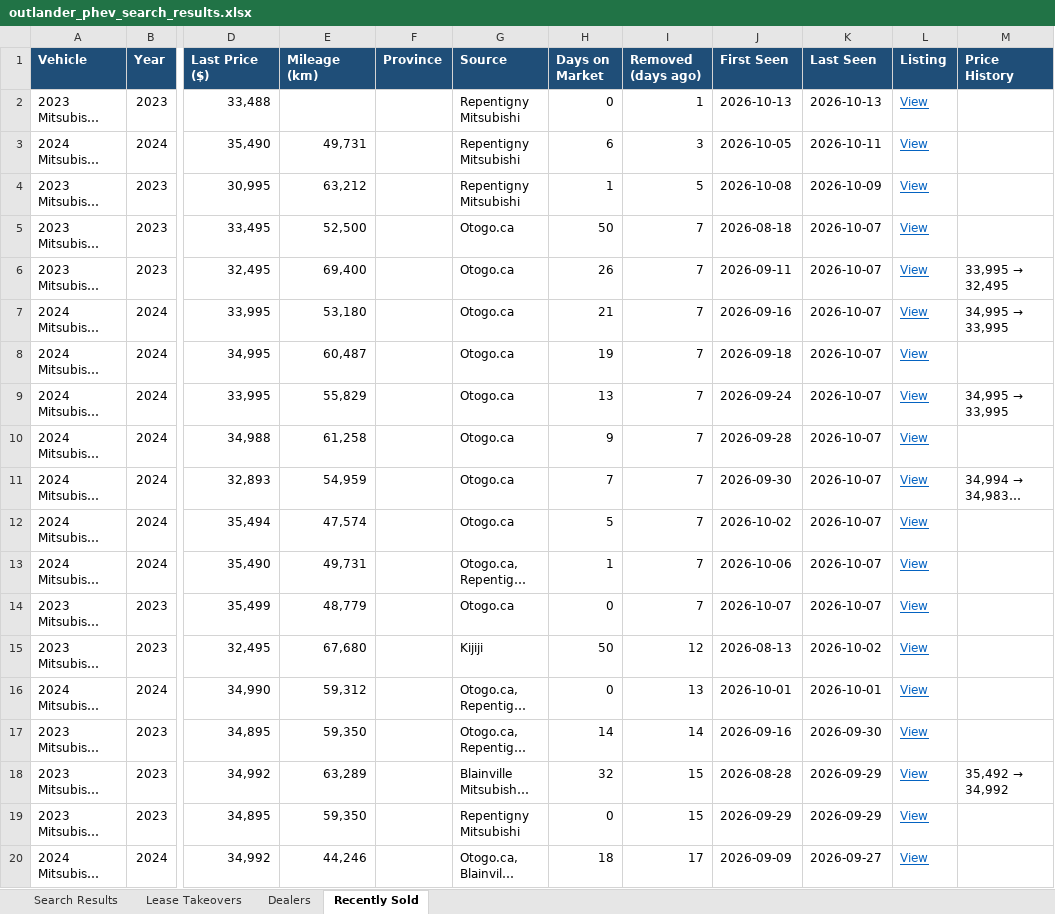
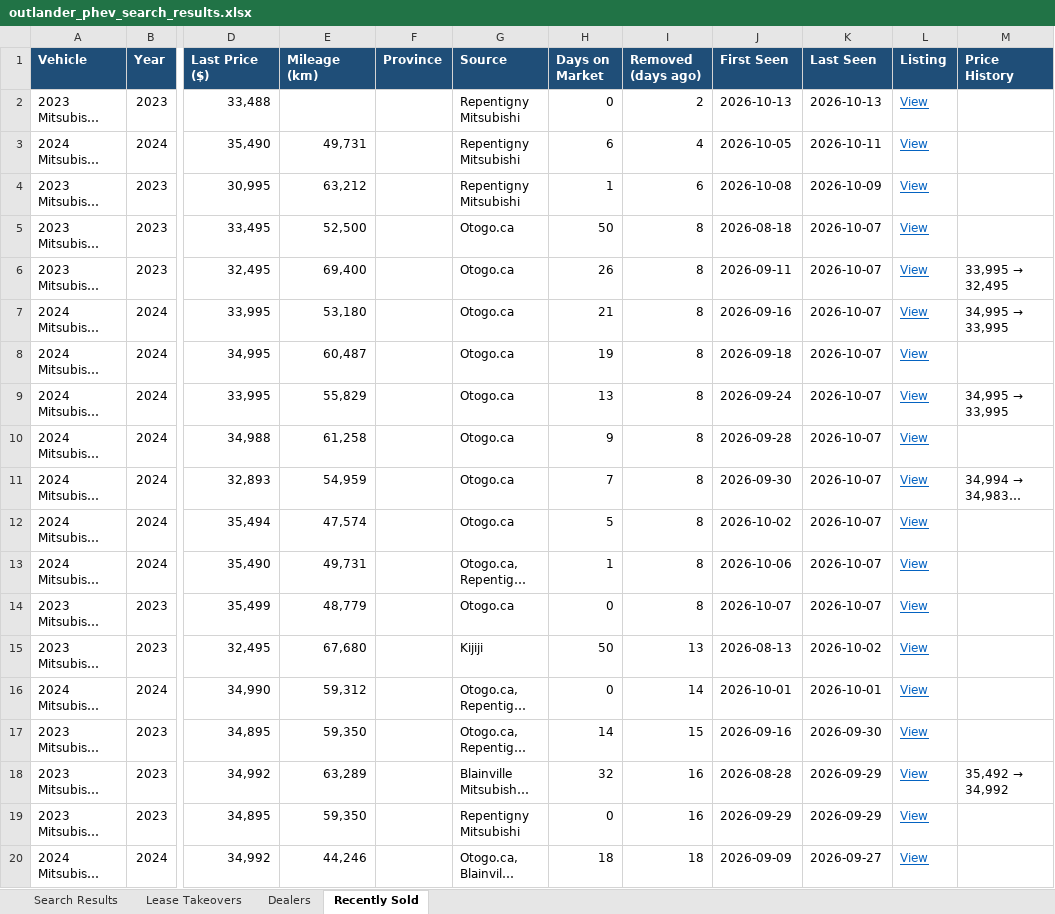
Before and after one commit to mdnaseershah/vehicle-search-automation, an Excel workbook: outlander_phev_search_results.xlsx, sheet Recently Sold, drawn as a sheet; only a part is shown, gaps mark what is left out; long unchanged cells end in …; values as stored, in another font and other column widths than the file's, no borders; the diff names each change by its address in the sheet, - before the commit and + after, or states it on an @@ line.

```diff
--- a/outlander_phev_search_results.xlsx (sheet Recently Sold)
+++ b/outlander_phev_search_results.xlsx (sheet Recently Sold)
-I2 (Removed (days ago)): 1
+I2 (Removed (days ago)): 2
-I3 (Removed (days ago)): 3
+I3 (Removed (days ago)): 4
-I4 (Removed (days ago)): 5
+I4 (Removed (days ago)): 6
-I5:I14 (Removed (days ago)): 7
+I5:I14 (Removed (days ago)): 8
-I15 (Removed (days ago)): 12
+I15 (Removed (days ago)): 13
-I16 (Removed (days ago)): 13
+I16 (Removed (days ago)): 14
-I17 (Removed (days ago)): 14
+I17 (Removed (days ago)): 15
-I18:I19 (Removed (days ago)): 15
+I18:I19 (Removed (days ago)): 16
-I20 (Removed (days ago)): 17
+I20 (Removed (days ago)): 18
```
Also changed, not shown: sheet Search Results, 3 other files.
